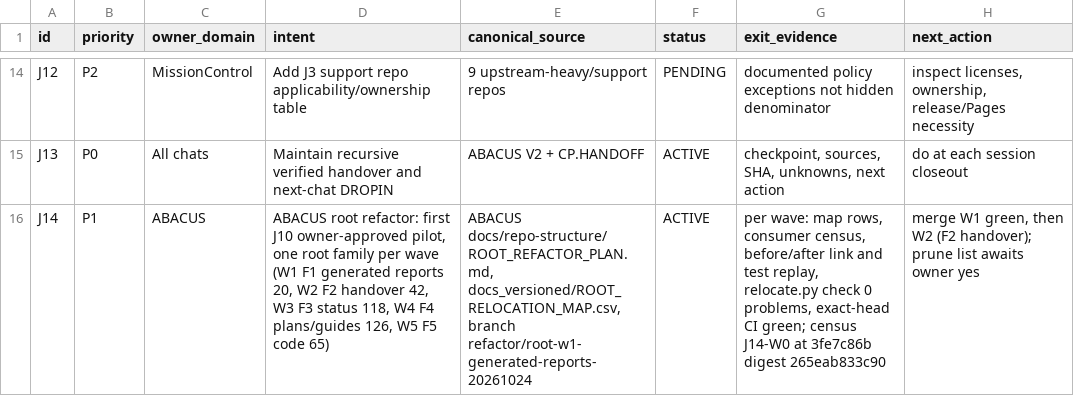
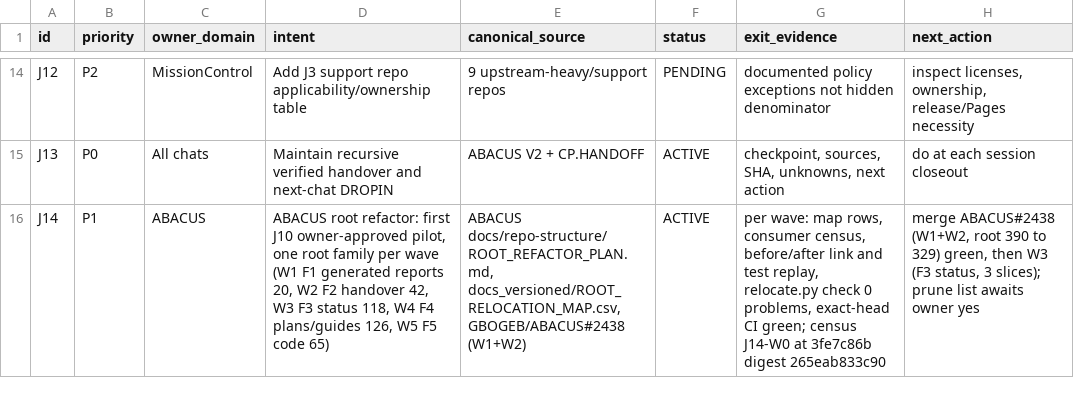
Before and after one commit to GBOGEB/pipeline-automation-hub, a CSV file: mission-control/jade_temple/data/BD_QUEUE.csv, drawn as a sheet; only a part is shown, gaps mark what is left out; the diff names each change by its address in the sheet, - before the commit and + after, or states it on an @@ line.

```diff
--- a/mission-control/jade_temple/data/BD_QUEUE.csv
+++ b/mission-control/jade_temple/data/BD_QUEUE.csv
-E16 (canonical_source): …docs/repo-structure/ROOT_REFACTOR_PLAN.md, docs_versioned/ROOT_RELOCATION_MAP.csv, branch refactor/root-w1-generated-reports-20261024
+E16 (canonical_source): …docs/repo-structure/ROOT_REFACTOR_PLAN.md, docs_versioned/ROOT_RELOCATION_MAP.csv, GBOGEB/ABACUS#2438 (W1+W2)
-H16 (next_action): merge W1 green, then W2 (F2 handover); prune list…
+H16 (next_action): merge ABACUS#2438 (W1+W2, root 390 to 329) green, then W3 (F3 status, 3 slices); prune list…
```
Also changed, not shown: mission-control/jade_temple/site/cicd_dag_crosswalk.csv, 3 other files.
